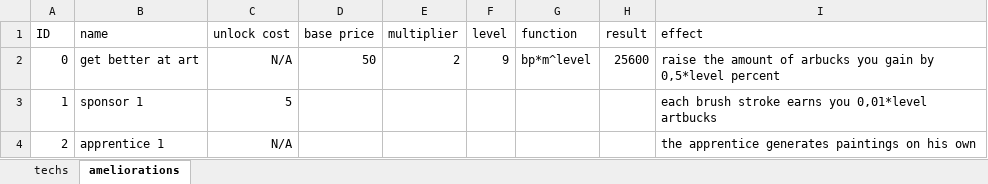
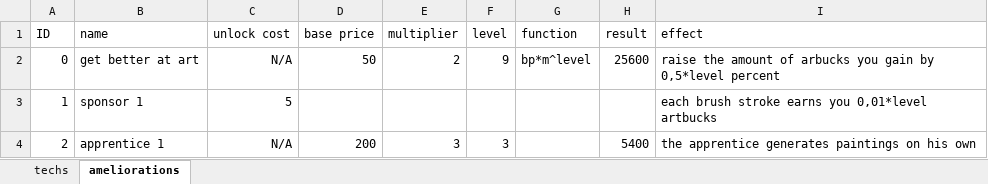
Before and after one commit to liquid-ocelot/PaintClicker, an Excel workbook: gameDesign/techs_amelios.xlsx, sheet ameliorations, drawn as a sheet; values as stored, in another font and other column widths than the file's, no borders; the diff names each change by its address in the sheet, - before the commit and + after, or states it on an @@ line.

```diff
--- a/gameDesign/techs_amelios.xlsx (sheet ameliorations)
+++ b/gameDesign/techs_amelios.xlsx (sheet ameliorations)
-D4 (base price): (empty)
+D4 (base price): 200
-E4 (multiplier): (empty)
+E4 (multiplier): 3
-F4 (level): (empty)
+F4 (level): 3
-H4 (result): (empty)
+H4 (result): 5400
```
Also changed, not shown: 17 other files.
